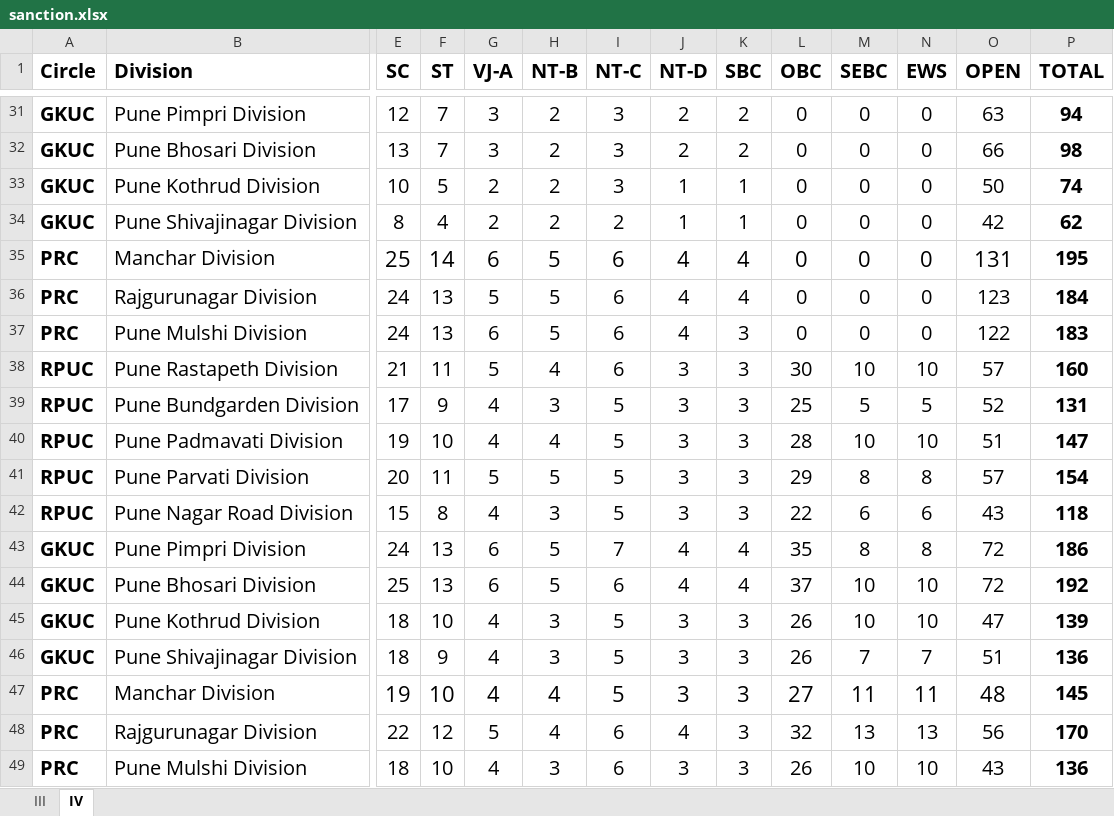
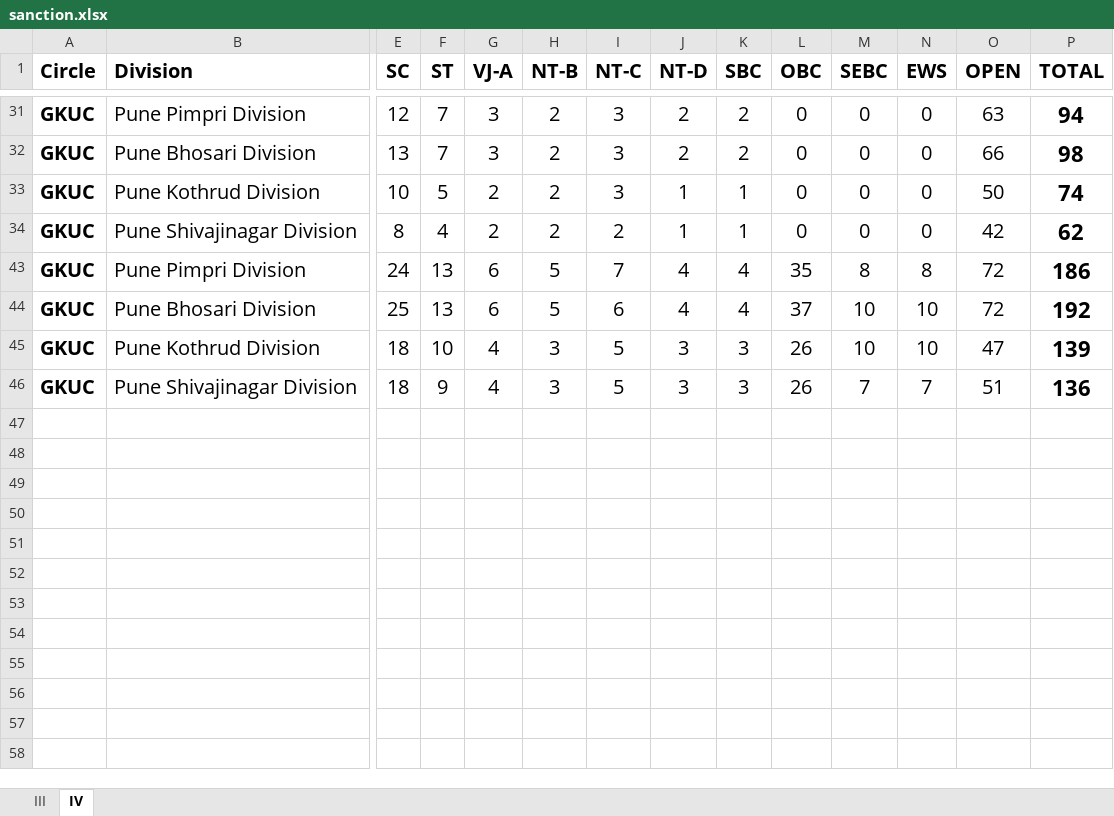
Before and after one commit to murkunden-cloud/NM_HR, an Excel workbook: src/components/Roster/sanction.xlsx, sheet IV, drawn as a sheet; only a part is shown, gaps mark what is left out; values as stored, in another font and other column widths than the file's, no borders; rows hold the shown columns only; the diff covers the shown part only; the diff names each change by its address in the sheet, - before the commit and + after, or states it on an @@ line.

```diff
--- a/src/components/Roster/sanction.xlsx (sheet IV)
+++ b/src/components/Roster/sanction.xlsx (sheet IV)
@@ P31:P34 text size: larger @@
@@ row 35 hidden: PRC | Manchar Division | 25 | 14 | 6 | 5 | 6 | 4 | 4 | 0 | 0 | 0 | 131 | 195 @@
@@ row 36 hidden: PRC | Rajgurunagar Division | 24 | 13 | 5 | 5 | 6 | 4 | 4 | 0 | 0 | 0 | 123 | 184 @@
@@ row 37 hidden: PRC | Pune Mulshi Division | 24 | 13 | 6 | 5 | 6 | 4 | 3 | 0 | 0 | 0 | 122 | 183 @@
@@ row 38 hidden: RPUC | Pune Rastapeth Division | 21 | 11 | 5 | 4 | 6 | 3 | 3 | 30 | 10 | 10 | 57 | 160 @@
@@ row 39 hidden: RPUC | Pune Bundgarden Division | 17 | 9 | 4 | 3 | 5 | 3 | 3 | 25 | 5 | 5 | 52 | 131 @@
@@ row 40 hidden: RPUC | Pune Padmavati Division | 19 | 10 | 4 | 4 | 5 | 3 | 3 | 28 | 10 | 10 | 51 | 147 @@
@@ row 41 hidden: RPUC | Pune Parvati Division | 20 | 11 | 5 | 5 | 5 | 3 | 3 | 29 | 8 | 8 | 57 | 154 @@
@@ row 42 hidden: RPUC | Pune Nagar Road Division | 15 | 8 | 4 | 3 | 5 | 3 | 3 | 22 | 6 | 6 | 43 | 118 @@
@@ P43:P46 text size: larger @@
@@ row 47 hidden: PRC | Manchar Division | 19 | 10 | 4 | 4 | 5 | 3 | 3 | 27 | 11 | 11 | 48 | 145 @@
@@ row 48 hidden: PRC | Rajgurunagar Division | 22 | 12 | 5 | 4 | 6 | 4 | 3 | 32 | 13 | 13 | 56 | 170 @@
@@ row 49 hidden: PRC | Pune Mulshi Division | 18 | 10 | 4 | 3 | 6 | 3 | 3 | 26 | 10 | 10 | 43 | 136 @@
```
Also changed, not shown: 21 hidden or unhidden rows and cell formats elsewhere in this sheet, sheet III, formulas that keep their value, hidden cells, src/components/Roster/filled.xlsx, 4 other files.
